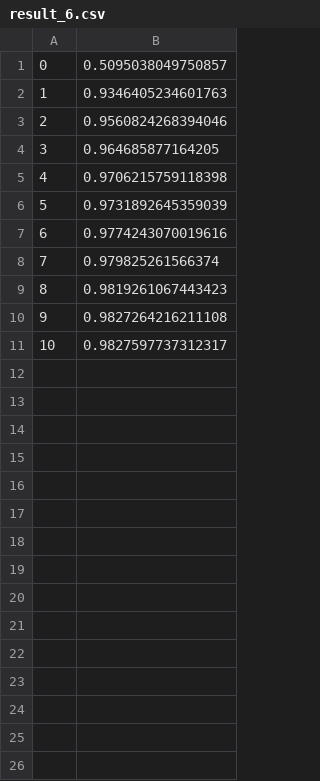
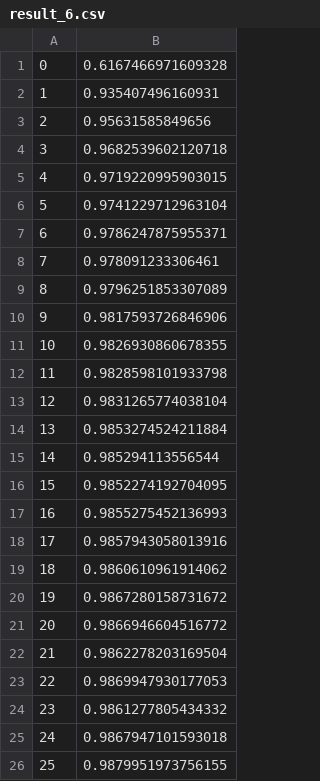
Before and after one commit to thiago-tsms/UFES-programacao-paralela, a CSV file: Trabalho II/results/result_6.csv, drawn as a sheet.

Commit message:
modified:   Trabalho II/main.py 	new file:   Trabalho II/results/result_10.csv 	modified:   Trabalho II/results/result_4.csv 	modified:   Trabalho II/results/result_6.csv 	modified:   Trabalho II/results/result_8.csv 	modified:   Trabalho II/run_all.sh

```diff
--- a/Trabalho II/results/result_6.csv
+++ b/Trabalho II/results/result_6.csv
@@ -1,11 +1,26 @@
-0;0.5095038049750857
-1;0.9346405234601763
-2;0.9560824268394046
-3;0.964685877164205
-4;0.9706215759118398
-5;0.9731892645359039
-6;0.9774243070019616
-7;0.979825261566374
-8;0.9819261067443423
-9;0.9827264216211108
-10;0.9827597737312317
+0;0.6167466971609328
+1;0.935407496160931
+2;0.95631585849656
+3;0.9682539602120718
+4;0.9719220995903015
+5;0.9741229712963104
+6;0.9786247875955371
+7;0.978091233306461
+8;0.9796251853307089
+9;0.9817593726846906
+10;0.9826930860678355
+11;0.9828598101933798
+12;0.9831265774038104
+13;0.9853274524211884
+14;0.985294113556544
+15;0.9852274192704095
+16;0.9855275452136993
+17;0.9857943058013916
+18;0.9860610961914062
+19;0.9867280158731672
+20;0.9866946604516772
+21;0.9862278203169504
+22;0.9869947930177053
+23;0.9861277805434332
+24;0.9867947101593018
+25;0.9879951973756155
```
Also changed, not shown: Trabalho II/results/result_4.csv, Trabalho II/results/result_8.csv, 3 other files.
